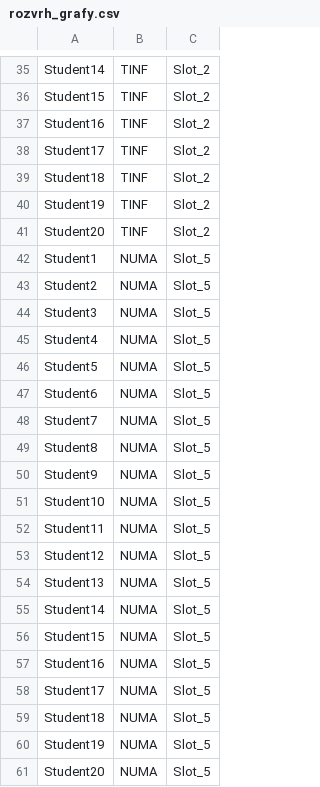
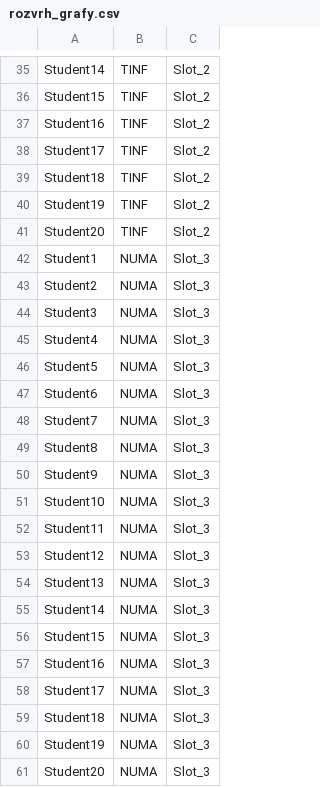
Before and after one commit to Buldozer85/th_projekt2, a CSV file: results/graph-theory/rozvrh_grafy.csv, drawn as a sheet; only a part is shown, gaps mark what is left out.

```diff
--- a/results/graph-theory/rozvrh_grafy.csv
+++ b/results/graph-theory/rozvrh_grafy.csv
@@ -41,21 +41,21 @@ Student19,TINF,Slot_2
 Student20,TINF,Slot_2
-Student1,NUMA,Slot_5
-Student2,NUMA,Slot_5
-Student3,NUMA,Slot_5
-Student4,NUMA,Slot_5
-Student5,NUMA,Slot_5
-Student6,NUMA,Slot_5
-Student7,NUMA,Slot_5
-Student8,NUMA,Slot_5
-Student9,NUMA,Slot_5
-Student10,NUMA,Slot_5
-Student11,NUMA,Slot_5
-Student12,NUMA,Slot_5
-Student13,NUMA,Slot_5
-Student14,NUMA,Slot_5
-Student15,NUMA,Slot_5
-Student16,NUMA,Slot_5
-Student17,NUMA,Slot_5
-Student18,NUMA,Slot_5
-Student19,NUMA,Slot_5
-Student20,NUMA,Slot_5
+Student1,NUMA,Slot_3
+Student2,NUMA,Slot_3
+Student3,NUMA,Slot_3
+Student4,NUMA,Slot_3
+Student5,NUMA,Slot_3
+Student6,NUMA,Slot_3
+Student7,NUMA,Slot_3
+Student8,NUMA,Slot_3
+Student9,NUMA,Slot_3
+Student10,NUMA,Slot_3
+Student11,NUMA,Slot_3
+Student12,NUMA,Slot_3
+Student13,NUMA,Slot_3
+Student14,NUMA,Slot_3
+Student15,NUMA,Slot_3
+Student16,NUMA,Slot_3
+Student17,NUMA,Slot_3
+Student18,NUMA,Slot_3
+Student19,NUMA,Slot_3
+Student20,NUMA,Slot_3
```
Also changed, not shown: 4 other files.
